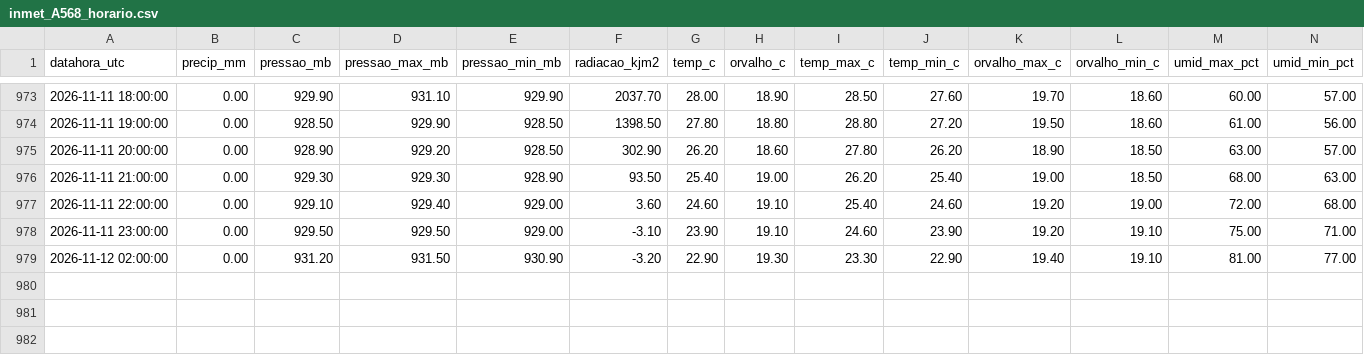
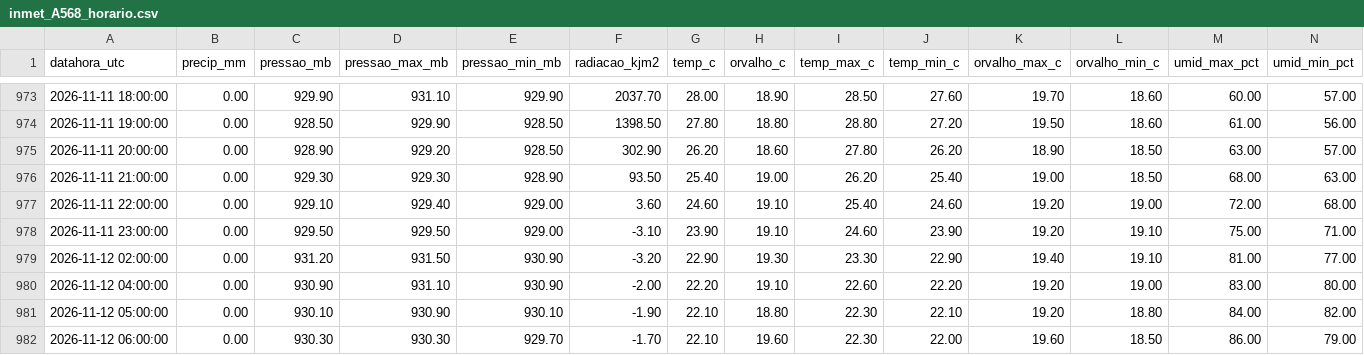
Before and after one commit to thi-damasceno/previsao-chuva-uberaba, a CSV file: dados/inmet_A568_horario.csv, drawn as a sheet; only a part is shown, gaps mark what is left out; rows hold the shown columns only; the diff names each change by its address in the sheet, - before the commit and + after, or states it on an @@ line.

```diff
--- a/dados/inmet_A568_horario.csv
+++ b/dados/inmet_A568_horario.csv
+row 980: 2026-11-12 04:00:00 | 0.00 | 930.90 | 931.10 | 930.90 | -2.00 | 22.20 | 19.10 | 22.60 | 22.20 | 19.20 | 19.00 | 83.00 | 80.00
+row 981: 2026-11-12 05:00:00 | 0.00 | 930.10 | 930.90 | 930.10 | -1.90 | 22.10 | 18.80 | 22.30 | 22.10 | 19.20 | 18.80 | 84.00 | 82.00
+row 982: 2026-11-12 06:00:00 | 0.00 | 930.30 | 930.30 | 929.70 | -1.70 | 22.10 | 19.60 | 22.30 | 22.00 | 19.60 | 18.50 | 86.00 | 79.00
```
Also changed, not shown: 2 other files.
